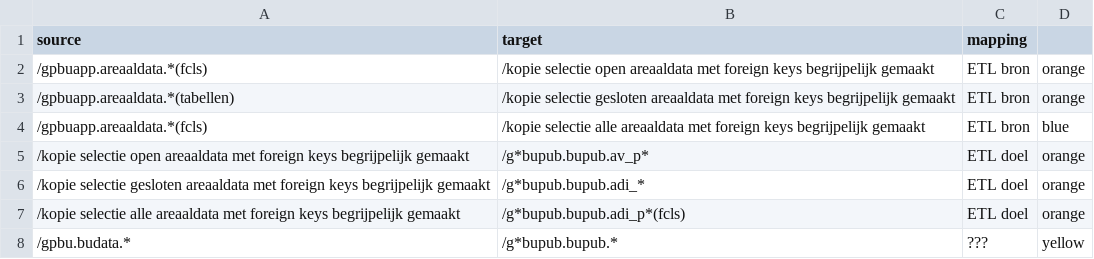
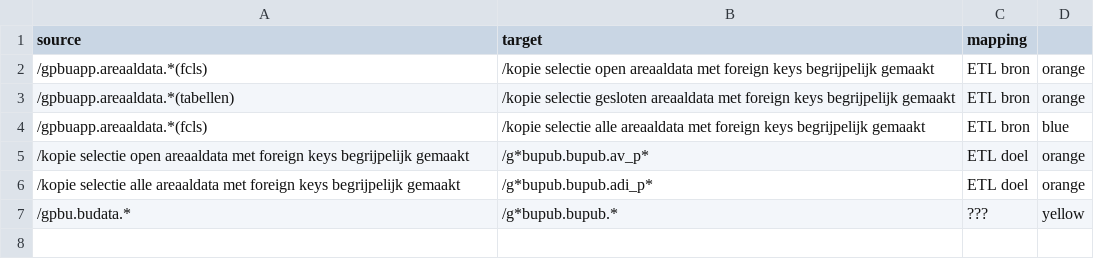
Before and after one commit to provincieNH/provincieNH.github.io, a CSV file: databeheer/data/mapping-adbu-pub.csv, drawn as a sheet.

Commit message:
GD-11816 #comment tussen node voor ETL toelichting

```diff
--- a/databeheer/data/mapping-adbu-pub.csv
+++ b/databeheer/data/mapping-adbu-pub.csv
@@ -5,4 +5,3 @@ source,target,mapping
 /kopie selectie open areaaldata met foreign keys begrijpelijk gemaakt,/g*bupub.bupub.av_p*, ETL doel, orange
-/kopie selectie gesloten areaaldata met foreign keys begrijpelijk gemaakt, /g*bupub.bupub.adi_*, ETL doel, orange
-/kopie selectie alle areaaldata met foreign keys begrijpelijk gemaakt,/g*bupub.bupub.adi_p*(fcls), ETL doel, orange
+/kopie selectie alle areaaldata met foreign keys begrijpelijk gemaakt,/g*bupub.bupub.adi_p*, ETL doel, orange
 /gpbu.budata.*,/g*bupub.bupub.*,???, yellow
```
